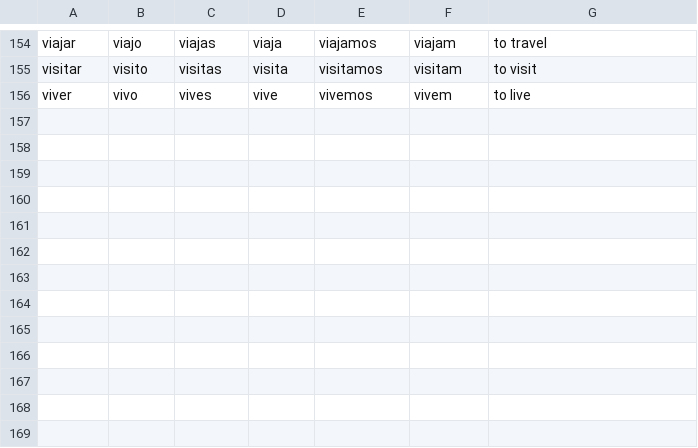
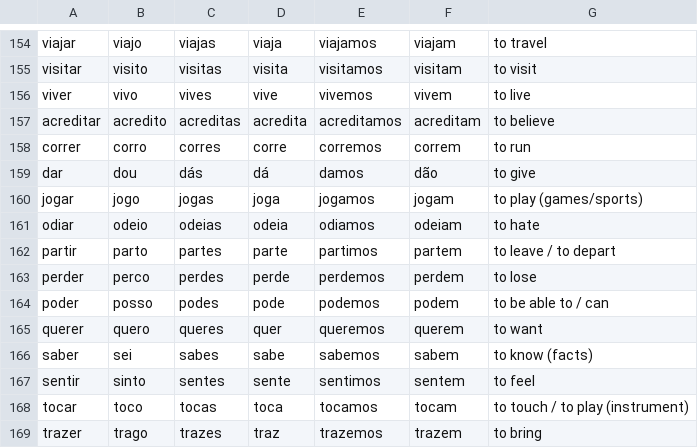
Before and after one commit to rameshn007/language_trainer, a CSV file: assets/data/verbs.csv, drawn as a sheet; only a part is shown, gaps mark what is left out.

Commit message:
feat: replace verb_conjugation_50.json with consolidated verb_conjugation_quiz.json and update exercise screen.

```diff
--- a/assets/data/verbs.csv
+++ b/assets/data/verbs.csv
@@ -156 +156,14 @@ visitar,visito,visitas,visita,visitamos,visitam,to visit
 viver,vivo,vives,vive,vivemos,vivem,to live
+acreditar,acredito,acreditas,acredita,acreditamos,acreditam,to believe
+correr,corro,corres,corre,corremos,correm,to run
+dar,dou,dás,dá,damos,dão,to give
+jogar,jogo,jogas,joga,jogamos,jogam,to play (games/sports)
+odiar,odeio,odeias,odeia,odiamos,odeiam,to hate
+partir,parto,partes,parte,partimos,partem,to leave / to depart
+perder,perco,perdes,perde,perdemos,perdem,to lose
+poder,posso,podes,pode,podemos,podem,to be able to / can
+querer,quero,queres,quer,queremos,querem,to want
+saber,sei,sabes,sabe,sabemos,sabem,to know (facts)
+sentir,sinto,sentes,sente,sentimos,sentem,to feel
+tocar,toco,tocas,toca,tocamos,tocam,to touch / to play (instrument)
+trazer,trago,trazes,traz,trazemos,trazem,to bring
```
Also changed, not shown: 3 other files.
